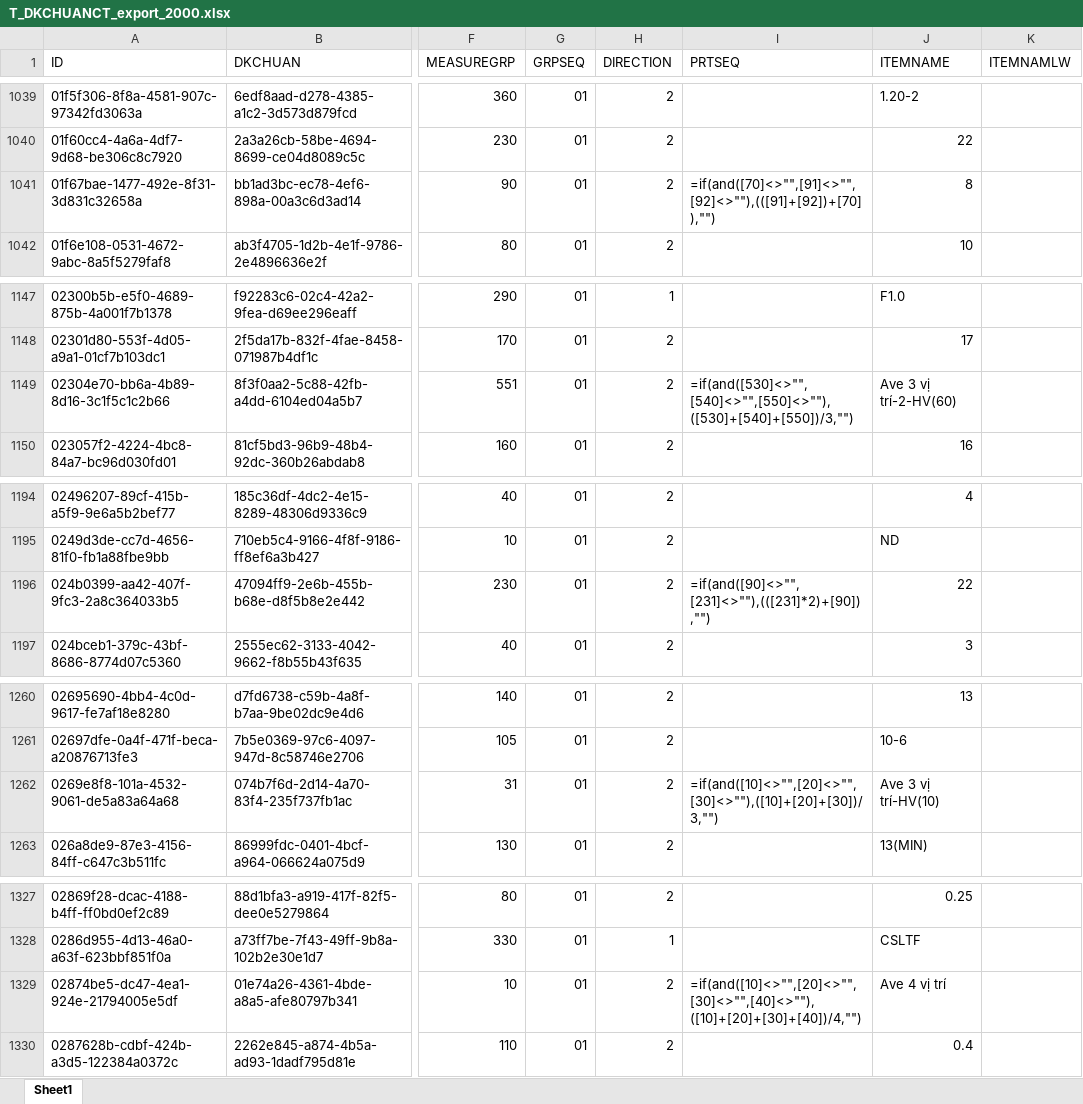
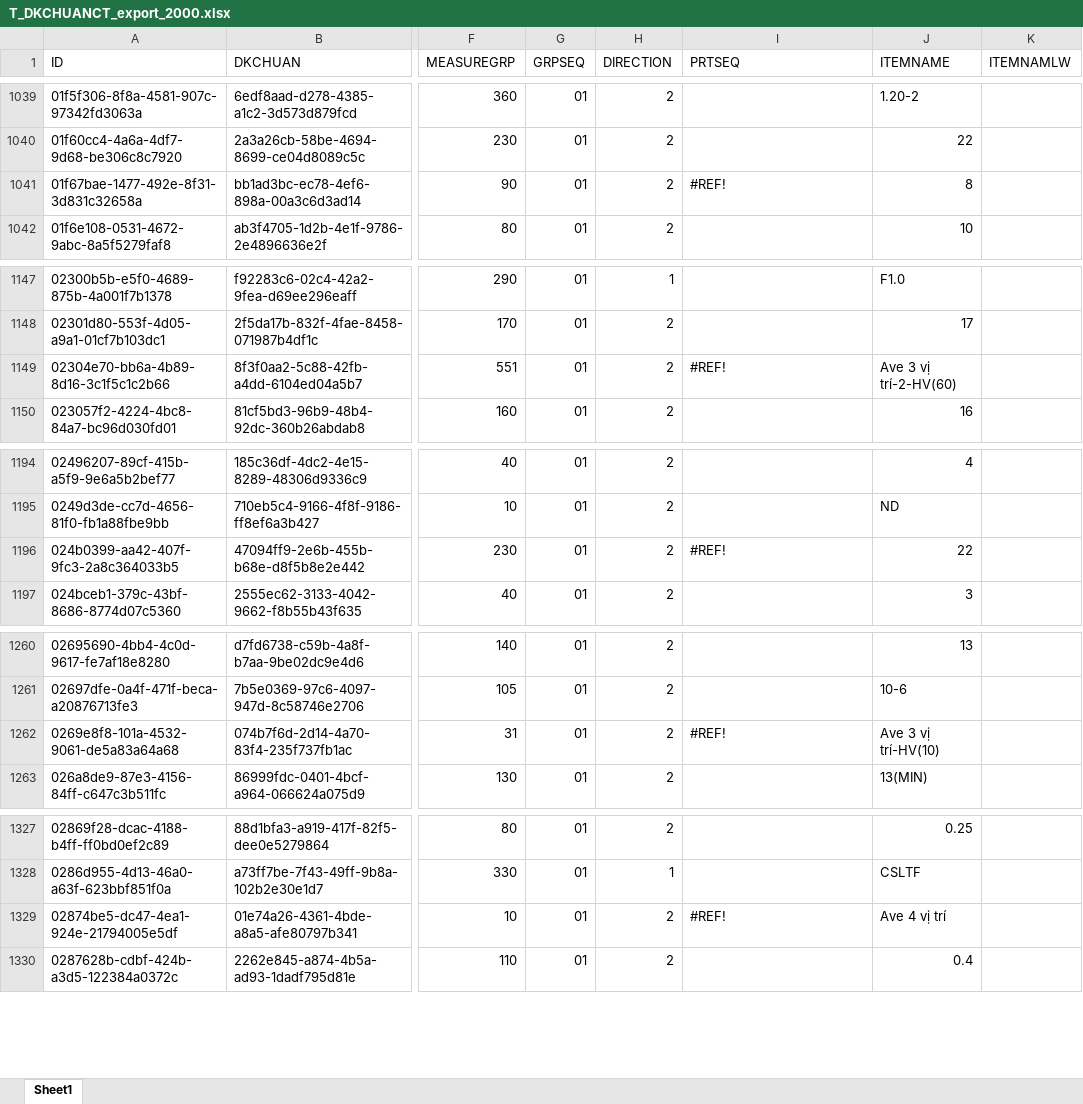
Before and after one commit to mtai0524/python, an Excel workbook: T_DKCHUANCT_export_2000.xlsx, sheet Sheet1, drawn as a sheet; only a part is shown, gaps mark what is left out; values as stored, in another font and other column widths than the file's, no cell formats; formulas without a stored value are shown as written; the diff covers the shown part only; the diff names each change by its address in the sheet, - before the commit and + after, or states it on an @@ line.

```diff
--- a/T_DKCHUANCT_export_2000.xlsx (sheet Sheet1)
+++ b/T_DKCHUANCT_export_2000.xlsx (sheet Sheet1)
-I1041 (PRTSEQ): =if(and([70]<>"",[91]<>"",[92]<>""),(([91]+[92])+[70]),"")
+I1041 (PRTSEQ): #REF!
-I1149 (PRTSEQ): =if(and([530]<>"",[540]<>"",[550]<>""),([530]+[540]+[550])/3,"")
+I1149 (PRTSEQ): #REF!
-I1196 (PRTSEQ): =if(and([90]<>"",[231]<>""),(([231]*2)+[90]),"")
+I1196 (PRTSEQ): #REF!
-I1262 (PRTSEQ): =if(and([10]<>"",[20]<>"",[30]<>""),([10]+[20]+[30])/3,"")
+I1262 (PRTSEQ): #REF!
-I1329 (PRTSEQ): =if(and([10]<>"",[20]<>"",[30]<>"",[40]<>""),([10]+[20]+[30]+[40])/4,"")
+I1329 (PRTSEQ): #REF!
```
Also changed, not shown: 12 edited cells elsewhere in this sheet, cell formats, T_DKCHUAN_export_6778.xlsx, T_THUTHAP_export_500.xlsx, 9 other files.
